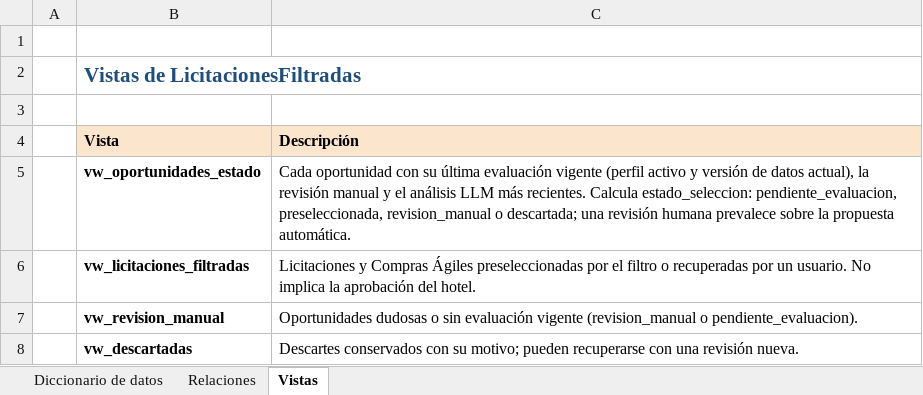
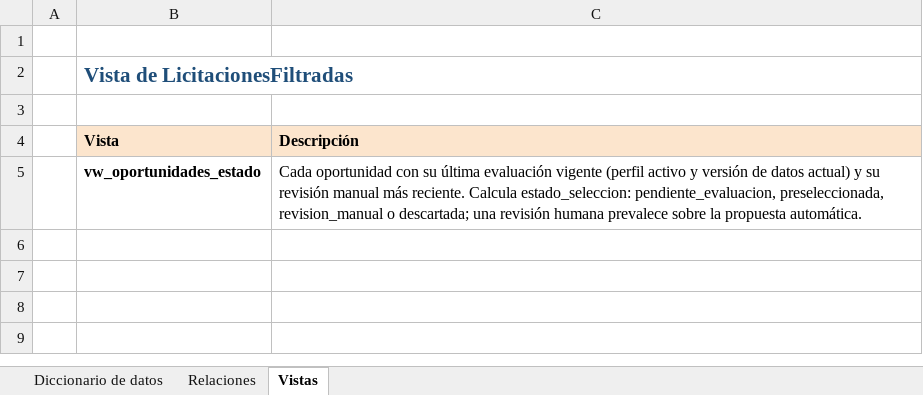
Before and after one commit to Thleighton/Capstone-Licing, an Excel workbook: licing/docs/modelo-datos/Diccionario de datos.xlsx, sheet Vistas, drawn as a sheet; values as stored, in another font and other column widths than the file's, no borders; the diff names each change by its address in the sheet, - before the commit and + after, or states it on an @@ line.

Commit message:
Base de Datos

```diff
--- a/licing/docs/modelo-datos/Diccionario de datos.xlsx (sheet Vistas)
+++ b/licing/docs/modelo-datos/Diccionario de datos.xlsx (sheet Vistas)
-B2 (Vista): Vistas de LicitacionesFiltradas
+B2 (Vista): Vista de LicitacionesFiltradas
-C5 (Descripción): …de datos actual), la revisión manual y el análisis LLM más recientes. Calcula estado_seleccion:…
+C5 (Descripción): …de datos actual) y su revisión manual más reciente. Calcula estado_seleccion:…
-row 6:  | vw_licitaciones_filtradas | Licitaciones y Compras Ágiles preseleccionadas por el filtro o recuperadas por un usuario. No implica la aprobación del hotel.
-row 7:  | vw_revision_manual | Oportunidades dudosas o sin evaluación vigente (revision_manual o pendiente_evaluacion).
-row 8:  | vw_descartadas | Descartes conservados con su motivo; pueden recuperarse con una revisión nueva.
```
Also changed, not shown: sheet Diccionario de datos, sheet Relaciones, 4 other files.
